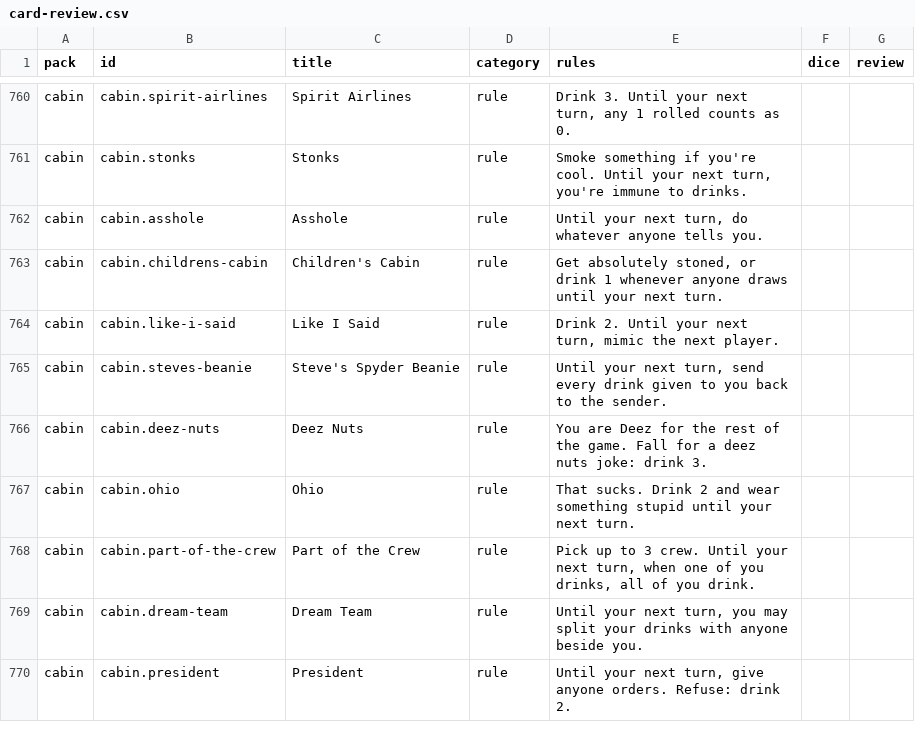
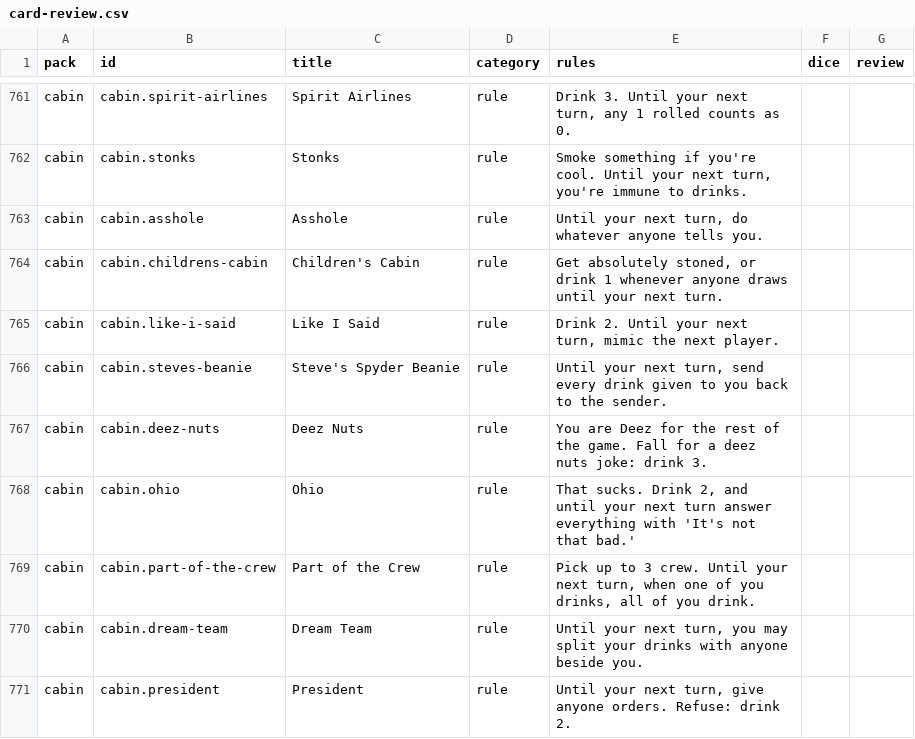
Before and after one commit to spencerdavis226/side-quest, a CSV file: docs/card-review.csv, drawn as a sheet; only a part is shown, gaps mark what is left out; the diff covers the shown part only.

```diff
--- a/docs/card-review.csv
+++ b/docs/card-review.csv
@@ -766,3 +767,3 @@ pack,id,title,category,rules,dice,review
 "cabin","cabin.deez-nuts","Deez Nuts","rule","You are Deez for the rest of the game. Fall for a deez nuts joke: drink 3.","",""
-"cabin","cabin.ohio","Ohio","rule","That sucks. Drink 2 and wear something stupid until your next turn.","",""
+"cabin","cabin.ohio","Ohio","rule","That sucks. Drink 2, and until your next turn answer everything with 'It's not that bad.'","",""
 "cabin","cabin.part-of-the-crew","Part of the Crew","rule","Pick up to 3 crew. Until your next turn, when one of you drinks, all of you drink.","",""
```
Also changed, not shown: 1 added row, 1 removed row and 2 edited cells elsewhere in this file, 7 other files.
